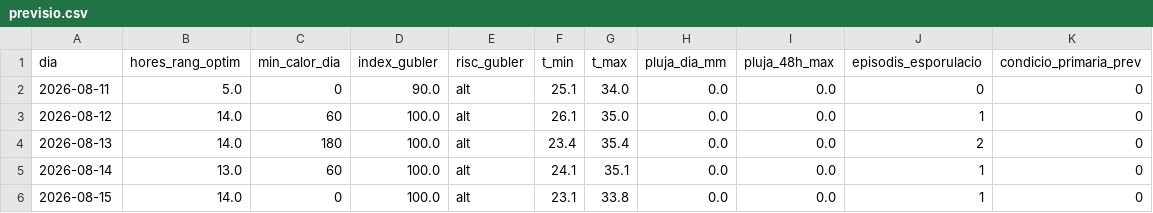
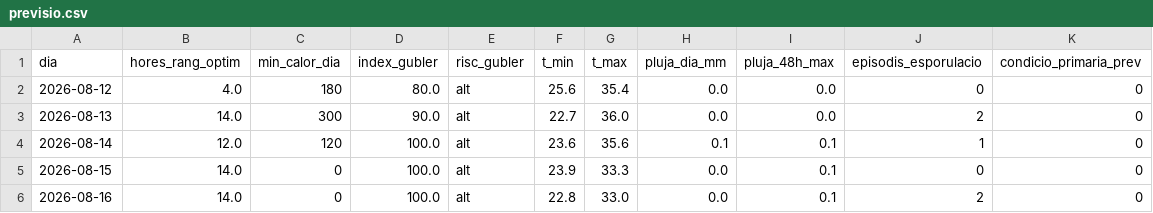
Before and after one commit to toninadalmas-tech/datos-vid-son-nadal, a CSV file: data/previsio.csv, drawn as a sheet.

```diff
--- a/data/previsio.csv
+++ b/data/previsio.csv
@@ -1,6 +1,6 @@
 dia,hores_rang_optim,min_calor_dia,index_gubler,risc_gubler,t_min,t_max,pluja_dia_mm,pluja_48h_max,episodis_esporulacio,condicio_primaria_prev
-2026-08-11,5.0,0,90.0,alt,25.1,34.0,0.0,0.0,0,0
-2026-08-12,14.0,60,100.0,alt,26.1,35.0,0.0,0.0,1,0
-2026-08-13,14.0,180,100.0,alt,23.4,35.4,0.0,0.0,2,0
-2026-08-14,13.0,60,100.0,alt,24.1,35.1,0.0,0.0,1,0
-2026-08-15,14.0,0,100.0,alt,23.1,33.8,0.0,0.0,1,0
+2026-08-12,4.0,180,80.0,alt,25.6,35.4,0.0,0.0,0,0
+2026-08-13,14.0,300,90.0,alt,22.7,36.0,0.0,0.0,2,0
+2026-08-14,12.0,120,100.0,alt,23.6,35.6,0.1,0.1,1,0
+2026-08-15,14.0,0,100.0,alt,23.9,33.3,0.0,0.1,0,0
+2026-08-16,14.0,0,100.0,alt,22.8,33.0,0.0,0.1,2,0
```
Also changed, not shown: data/historial.csv, 7 other files.
